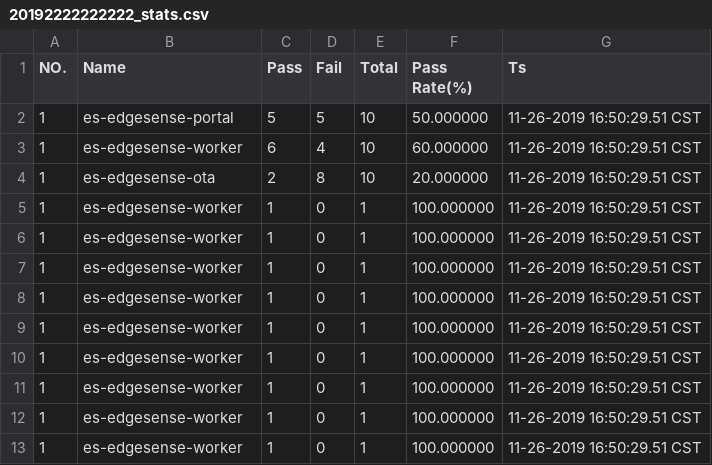
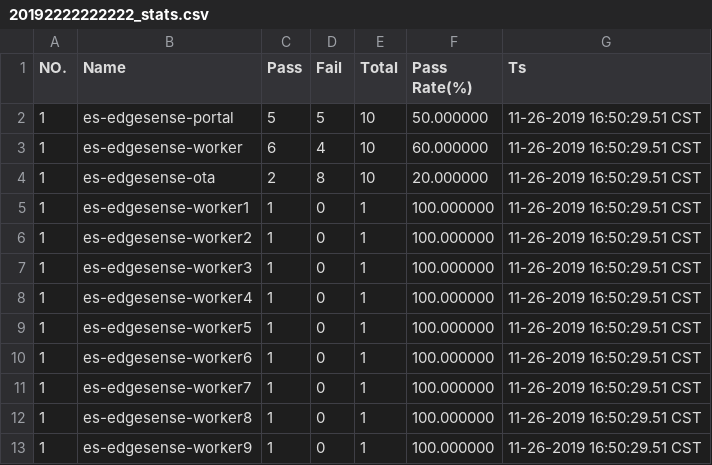
Before and after one commit to TsubasaEX/SampleGo, a CSV file: src/RealCases/Kaos/src/tester/20192222222222_stats.csv, drawn as a sheet.

```diff
--- a/src/RealCases/Kaos/src/tester/20192222222222_stats.csv
+++ b/src/RealCases/Kaos/src/tester/20192222222222_stats.csv
@@ -4,10 +4,10 @@ NO.,Name,Pass,Fail,Total,Pass Rate(%),Ts
 1,es-edgesense-ota,2,8,10,20.000000,11-26-2019 16:50:29.51 CST
-1,es-edgesense-worker,1,0,1,100.000000,11-26-2019 16:50:29.51 CST
-1,es-edgesense-worker,1,0,1,100.000000,11-26-2019 16:50:29.51 CST
-1,es-edgesense-worker,1,0,1,100.000000,11-26-2019 16:50:29.51 CST
-1,es-edgesense-worker,1,0,1,100.000000,11-26-2019 16:50:29.51 CST
-1,es-edgesense-worker,1,0,1,100.000000,11-26-2019 16:50:29.51 CST
-1,es-edgesense-worker,1,0,1,100.000000,11-26-2019 16:50:29.51 CST
-1,es-edgesense-worker,1,0,1,100.000000,11-26-2019 16:50:29.51 CST
-1,es-edgesense-worker,1,0,1,100.000000,11-26-2019 16:50:29.51 CST
-1,es-edgesense-worker,1,0,1,100.000000,11-26-2019 16:50:29.51 CST
+1,es-edgesense-worker1,1,0,1,100.000000,11-26-2019 16:50:29.51 CST
+1,es-edgesense-worker2,1,0,1,100.000000,11-26-2019 16:50:29.51 CST
+1,es-edgesense-worker3,1,0,1,100.000000,11-26-2019 16:50:29.51 CST
+1,es-edgesense-worker4,1,0,1,100.000000,11-26-2019 16:50:29.51 CST
+1,es-edgesense-worker5,1,0,1,100.000000,11-26-2019 16:50:29.51 CST
+1,es-edgesense-worker6,1,0,1,100.000000,11-26-2019 16:50:29.51 CST
+1,es-edgesense-worker7,1,0,1,100.000000,11-26-2019 16:50:29.51 CST
+1,es-edgesense-worker8,1,0,1,100.000000,11-26-2019 16:50:29.51 CST
+1,es-edgesense-worker9,1,0,1,100.000000,11-26-2019 16:50:29.51 CST
```
Also changed, not shown: 1 other file.
